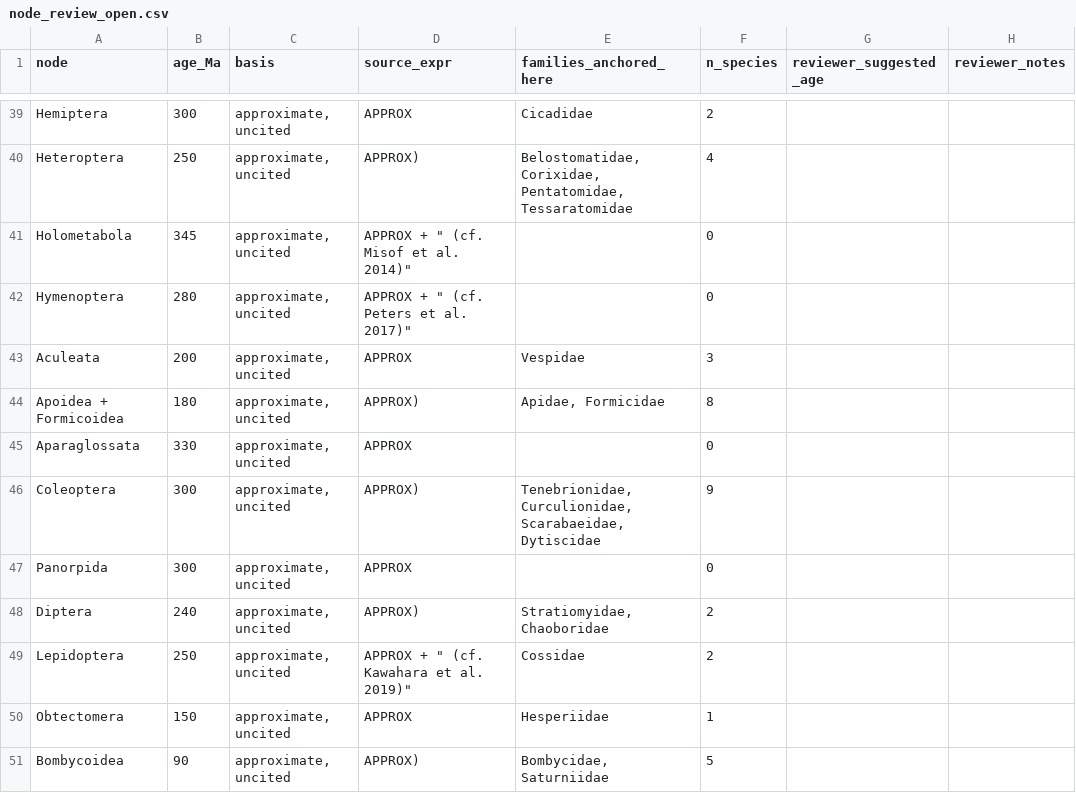
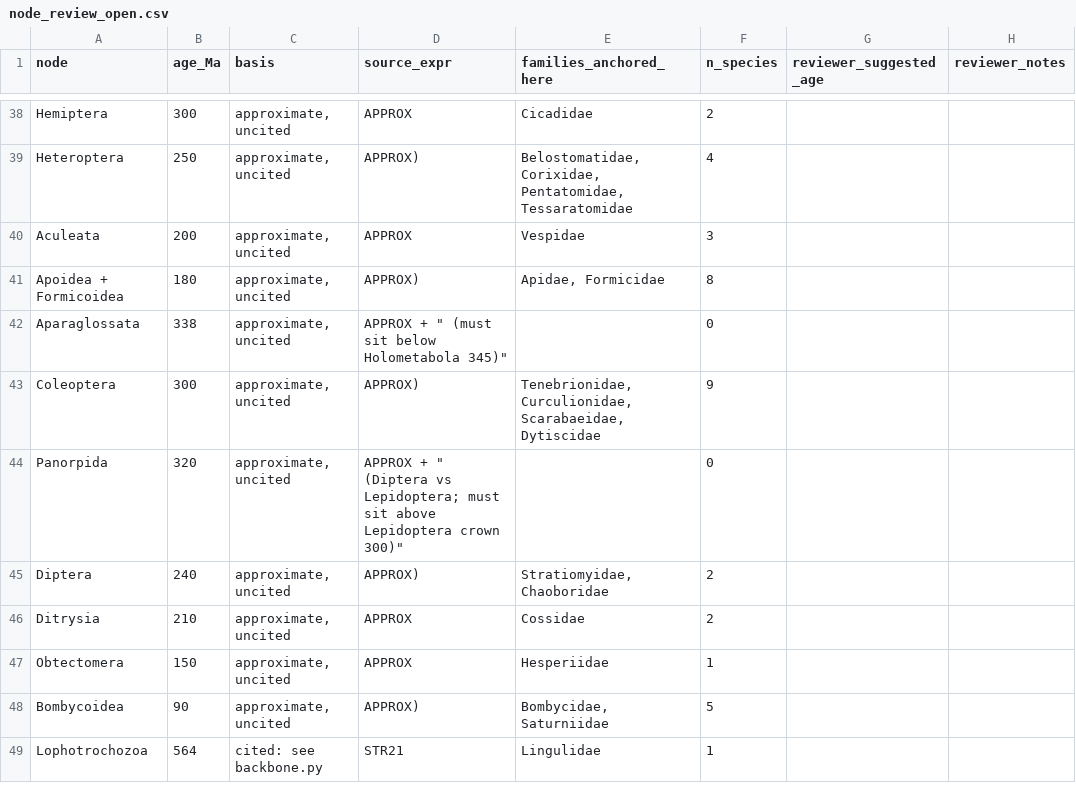
Before and after one commit to mjhickerson/phyloplate, a CSV file: curation/node_review_open.csv, drawn as a sheet; only a part is shown, gaps mark what is left out; the shorter side is filled out with more unchanged rows; the diff covers the shown part only.

```diff
--- a/curation/node_review_open.csv
+++ b/curation/node_review_open.csv
@@ -40,11 +39,9 @@ Hemiptera,300,"approximate, uncited",APPROX,Cicadidae,2,,
 Heteroptera,250,"approximate, uncited",APPROX),"Belostomatidae, Corixidae, Pentatomidae, Tessaratomidae",4,,
-Holometabola,345,"approximate, uncited","APPROX + "" (cf. Misof et al. 2014)""",,0,,
-Hymenoptera,280,"approximate, uncited","APPROX + "" (cf. Peters et al. 2017)""",,0,,
 Aculeata,200,"approximate, uncited",APPROX,Vespidae,3,,
 Apoidea + Formicoidea,180,"approximate, uncited",APPROX),"Apidae, Formicidae",8,,
-Aparaglossata,330,"approximate, uncited",APPROX,,0,,
+Aparaglossata,338,"approximate, uncited","APPROX + "" (must sit below Holometabola 345)""",,0,,
 Coleoptera,300,"approximate, uncited",APPROX),"Tenebrionidae, Curculionidae, Scarabaeidae, Dytiscidae",9,,
-Panorpida,300,"approximate, uncited",APPROX,,0,,
+Panorpida,320,"approximate, uncited","APPROX + "" (Diptera vs Lepidoptera; must sit above Lepidoptera crown 300)""",,0,,
 Diptera,240,"approximate, uncited",APPROX),"Stratiomyidae, Chaoboridae",2,,
-Lepidoptera,250,"approximate, uncited","APPROX + "" (cf. Kawahara et al. 2019)""",Cossidae,2,,
+Ditrysia,210,"approximate, uncited",APPROX,Cossidae,2,,
 Obtectomera,150,"approximate, uncited",APPROX,Hesperiidae,1,,
```
Also changed, not shown: 6 added rows, 6 removed rows, 1 moved row and 10 edited cells elsewhere in this file, tree/taxa.csv, 8 other files.
